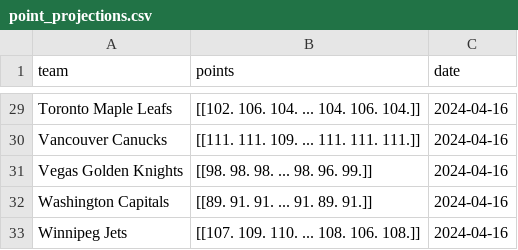
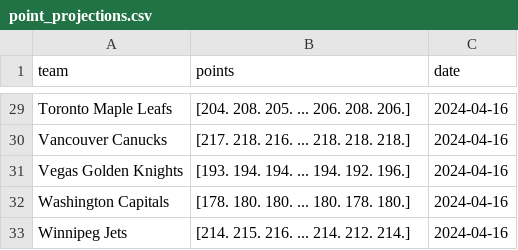
Before and after one commit to smose94/bayesian-faceoff, a CSV file: data/point_projections.csv, drawn as a sheet; only a part is shown, gaps mark what is left out; the diff covers the shown part only; the diff names each change by its address in the sheet, - before the commit and + after, or states it on an @@ line.

```diff
--- a/data/point_projections.csv
+++ b/data/point_projections.csv
-B29 (points): [[102. 106. 104. ... 104. 106. 104.]]
+B29 (points): [204. 208. 205. ... 206. 208. 206.]
-B30 (points): [[111. 111. 109. ... 111. 111. 111.]]
+B30 (points): [217. 218. 216. ... 218. 218. 218.]
-B31 (points): [[98. 98. 98. ... 98. 96. 99.]]
+B31 (points): [193. 194. 194. ... 194. 192. 196.]
-B32 (points): [[89. 91. 91. ... 91. 89. 91.]]
+B32 (points): [178. 180. 180. ... 180. 178. 180.]
-B33 (points): [[107. 109. 110. ... 108. 106. 108.]]
+B33 (points): [214. 215. 216. ... 214. 212. 214.]
```
Also changed, not shown: 23 edited cells elsewhere in this file, 1 other file.
